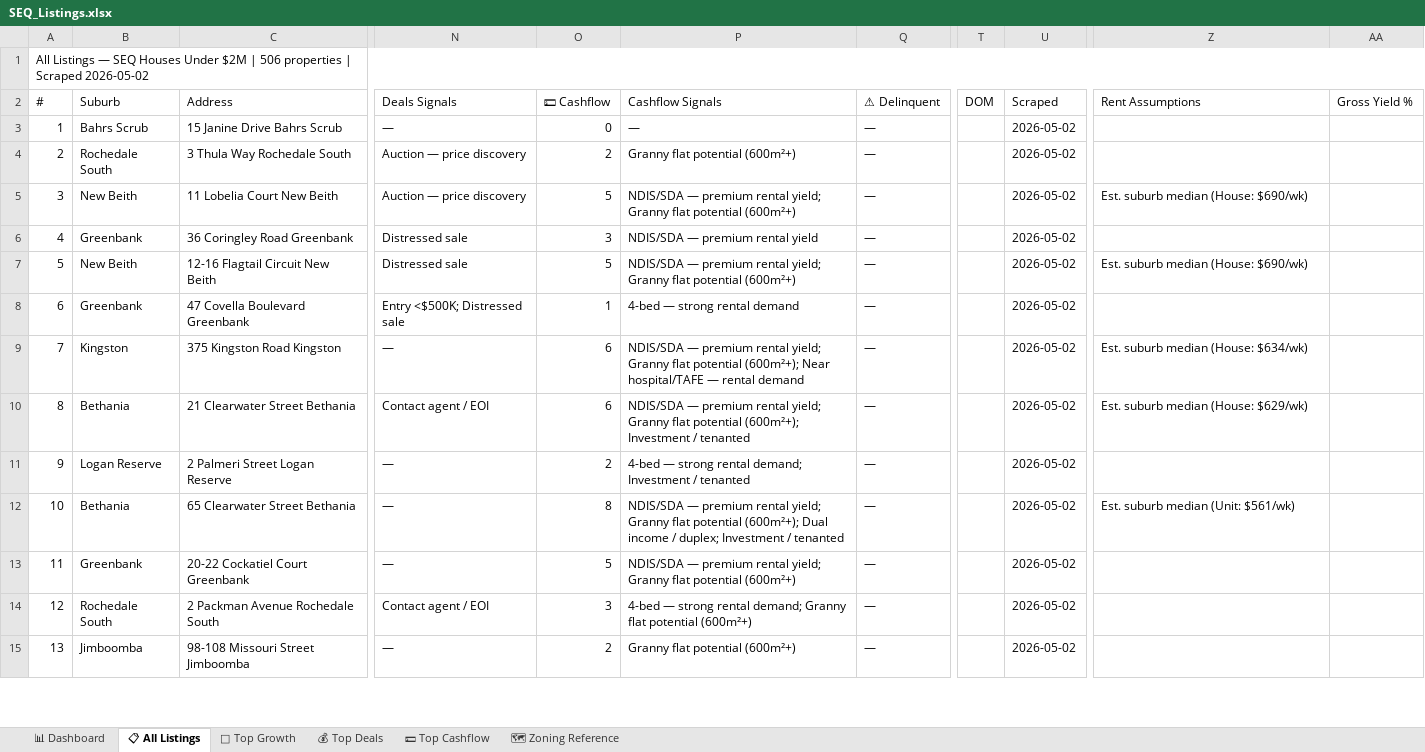
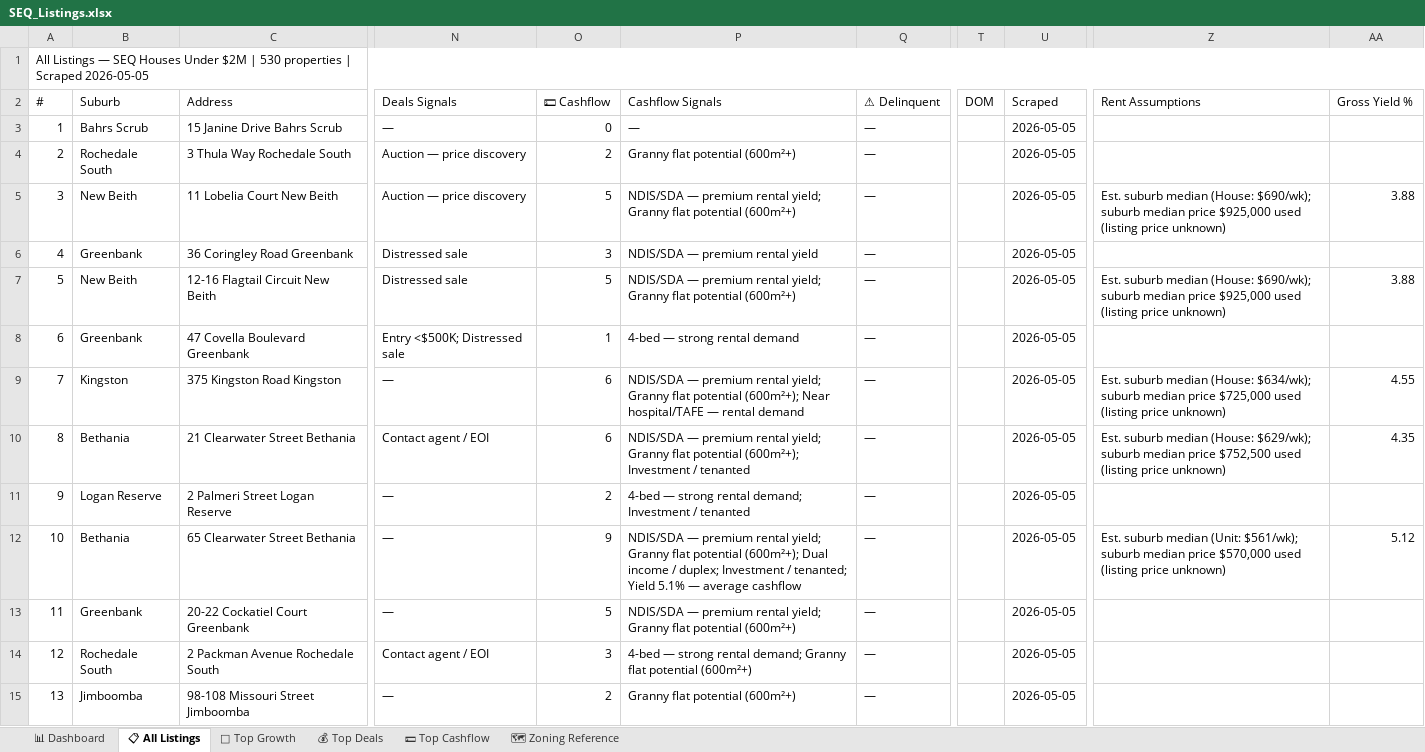
Before and after one commit to Decision-Architect-AU/Property-Listing-Scraper, an Excel workbook: SEQ_Listings.xlsx, sheet 📋 All Listings, drawn as a sheet; only a part is shown, gaps mark what is left out; values as stored, in another font and other column widths than the file's, no cell formats; the diff covers the shown part only; the diff names each change by its address in the sheet, - before the commit and + after, or states it on an @@ line.

```diff
--- a/SEQ_Listings.xlsx (sheet 📋 All Listings)
+++ b/SEQ_Listings.xlsx (sheet 📋 All Listings)
@@ column A (#) renumbered between rows 1 and 498 @@
-U3:U15 (Scraped): 2026-05-02
+U3:U15 (Scraped): 2026-05-05
-Z5 (Rent Assumptions): …median (House: $690/wk)
+Z5 (Rent Assumptions): …median (House: $690/wk); suburb median price $925,000 used (listing price unknown)
-AA5 (Gross Yield %): (empty)
+AA5 (Gross Yield %): 3.88
-Z7 (Rent Assumptions): …median (House: $690/wk)
+Z7 (Rent Assumptions): …median (House: $690/wk); suburb median price $925,000 used (listing price unknown)
-AA7 (Gross Yield %): (empty)
+AA7 (Gross Yield %): 3.88
-Z9 (Rent Assumptions): …median (House: $634/wk)
+Z9 (Rent Assumptions): …median (House: $634/wk); suburb median price $725,000 used (listing price unknown)
-AA9 (Gross Yield %): (empty)
+AA9 (Gross Yield %): 4.55
-Z10 (Rent Assumptions): …median (House: $629/wk)
+Z10 (Rent Assumptions): …median (House: $629/wk); suburb median price $752,500 used (listing price unknown)
-AA10 (Gross Yield %): (empty)
+AA10 (Gross Yield %): 4.35
-O12 (💵 Cashflow): 8
+O12 (💵 Cashflow): 9
-P12 (Cashflow Signals): …Investment / tenanted
+P12 (Cashflow Signals): …Investment / tenanted; Yield 5.1% — average cashflow
-Z12 (Rent Assumptions): …median (Unit: $561/wk)
+Z12 (Rent Assumptions): …median (Unit: $561/wk); suburb median price $570,000 used (listing price unknown)
-AA12 (Gross Yield %): (empty)
+AA12 (Gross Yield %): 5.12
```
Also changed, not shown: 34 added rows, 10 removed rows and 601 edited cells elsewhere in this sheet, sheet 💵 Top Cashflow, sheet 🌱 Top Growth, sheet 💰 Top Deals, sheet 📊 Dashboard, cell formats, 3 other files.
